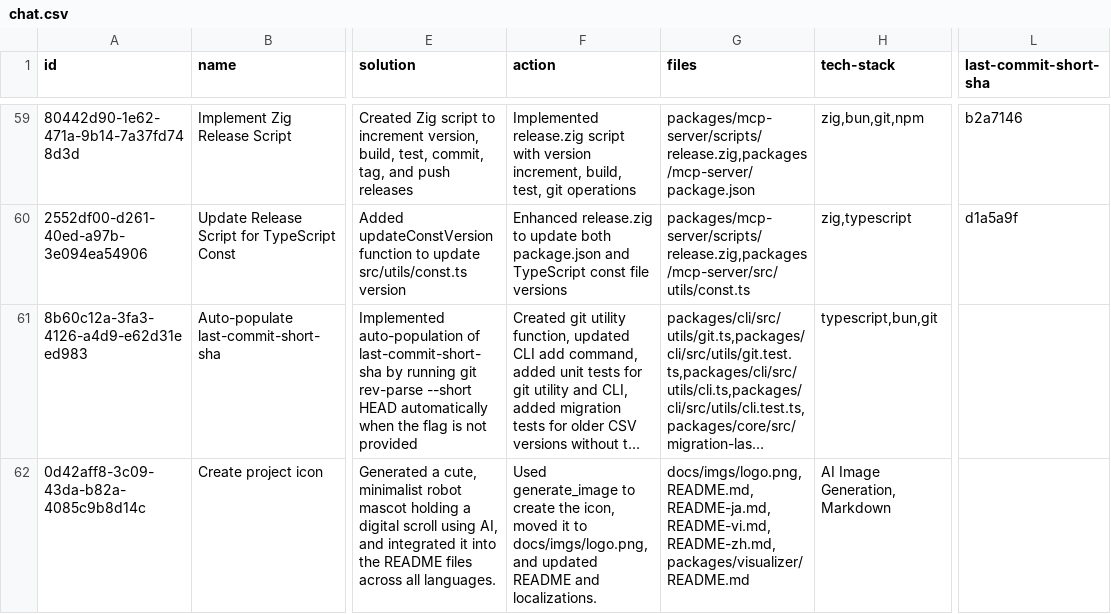
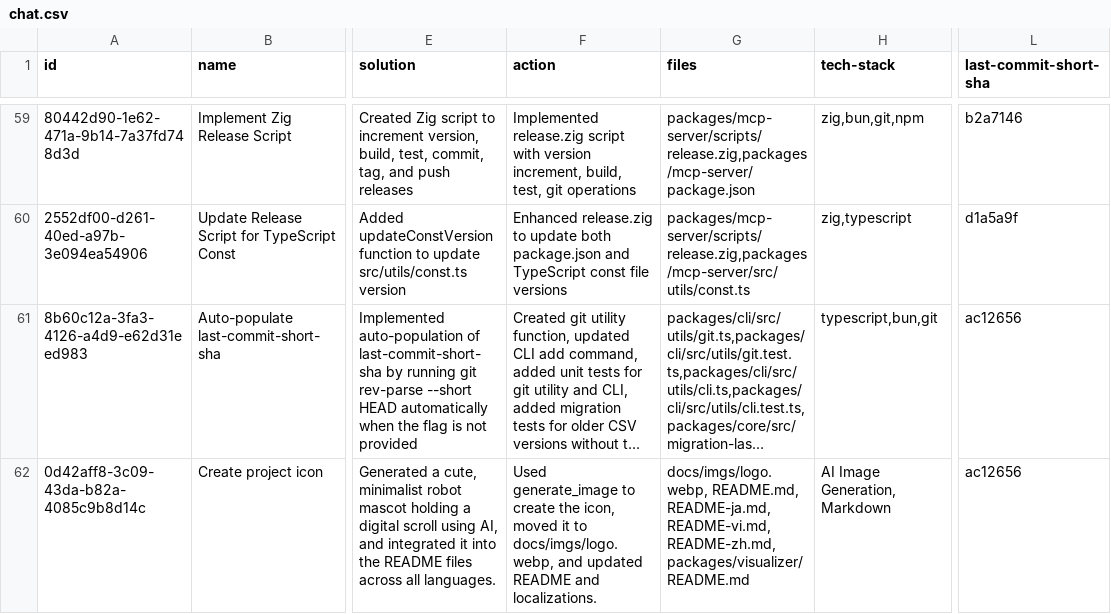
Before and after one commit to loclv/llm-lean-log, a CSV file: logs/chat.csv, drawn as a sheet; only a part is shown, gaps mark what is left out; long unchanged cells end in …; the diff names each change by its address in the sheet, - before the commit and + after, or states it on an @@ line.

Commit message:
🐛 FIX: support last-commit-short-sha for visualizer

```diff
--- a/logs/chat.csv
+++ b/logs/chat.csv
-L61:L62 (last-commit-short-sha): (empty)
+L61:L62 (last-commit-short-sha): ac12656
-F62 (action): …it to docs/imgs/logo.png, and updated…
+F62 (action): …it to docs/imgs/logo.webp, and updated…
-G62 (files): docs/imgs/logo.png, README.md, README-ja.md,…
+G62 (files): docs/imgs/logo.webp, README.md, README-ja.md,…
```
Also changed, not shown: 2 other files.
